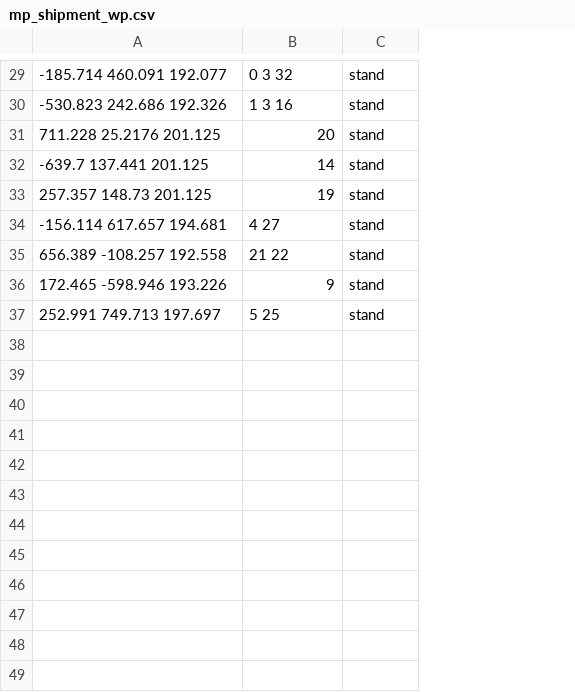
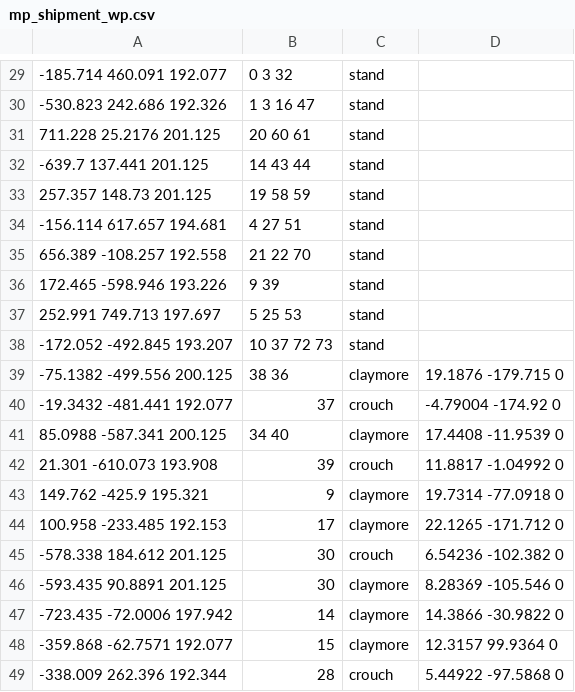
Before and after one commit to ineedbots/cod4x_waypoints, a CSV file: mp_shipment_wp.csv, drawn as a sheet; only a part is shown, gaps mark what is left out; the diff covers the shown part only; the diff names each change by its address in the sheet, - before the commit and + after, or states it on an @@ line.

```diff
--- a/mp_shipment_wp.csv
+++ b/mp_shipment_wp.csv
+column D, empty
-B30: 1 3 16
+B30: 1 3 16 47
-B31: 20
+B31: 20 60 61
-B32: 14
+B32: 14 43 44
-B33: 19
+B33: 19 58 59
-B34: 4 27
+B34: 4 27 51
-B35: 21 22
+B35: 21 22 70
-B36: 9
+B36: 9 39
-B37: 5 25
+B37: 5 25 53
+row 38: -172.052 -492.845 193.207 | 10 37 72 73 | stand
+row 39: -75.1382 -499.556 200.125 | 38 36 | claymore | 19.1876 -179.715 0
+row 40: -19.3432 -481.441 192.077 | 37 | crouch | -4.79004 -174.92 0
+row 41: 85.0988 -587.341 200.125 | 34 40 | claymore | 17.4408 -11.9539 0
+row 42: 21.301 -610.073 193.908 | 39 | crouch | 11.8817 -1.04992 0
+row 43: 149.762 -425.9 195.321 | 9 | claymore | 19.7314 -77.0918 0
+row 44: 100.958 -233.485 192.153 | 17 | claymore | 22.1265 -171.712 0
+row 45: -578.338 184.612 201.125 | 30 | crouch | 6.54236 -102.382 0
+row 46: -593.435 90.8891 201.125 | 30 | claymore | 8.28369 -105.546 0
+row 47: -723.435 -72.0006 197.942 | 14 | claymore | 14.3866 -30.9822 0
+row 48: -359.868 -62.7571 192.077 | 15 | claymore | 12.3157 99.9364 0
+row 49: -338.009 262.396 192.344 | 28 | crouch | 5.44922 -97.5868 0
```
Also changed, not shown: 27 added rows and 18 edited cells elsewhere in this file.
